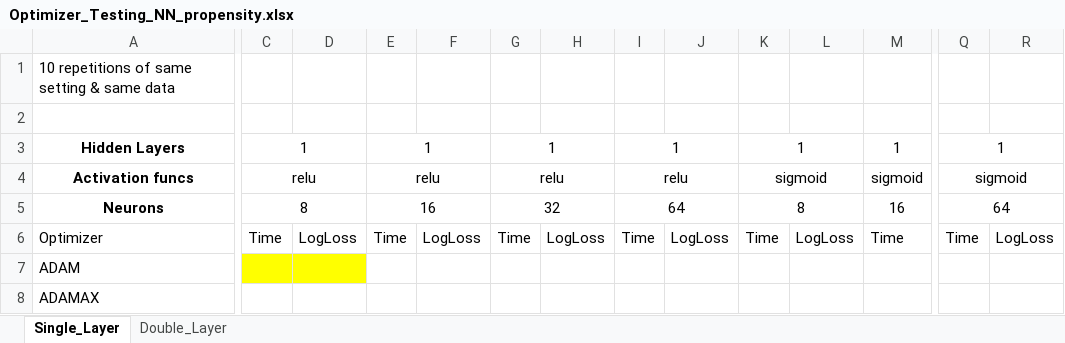
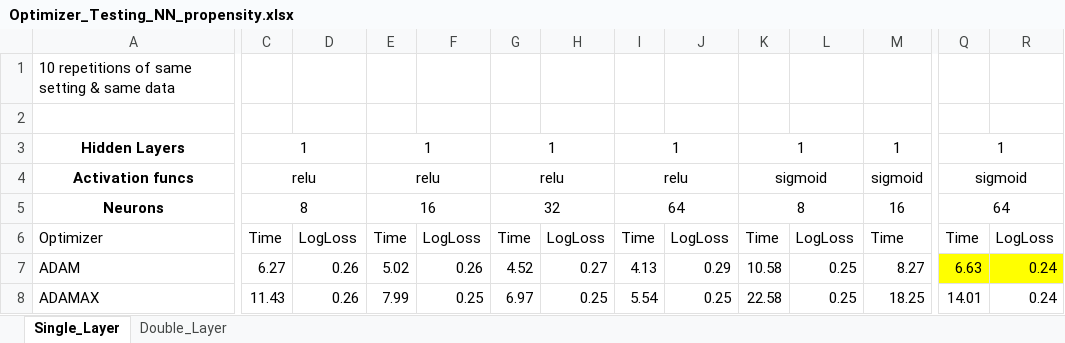
Before and after one commit to marccgrau/dml_est_general, an Excel workbook: efficiency_testing/sim_1_10/Optimizer_Testing_NN_propensity.xlsx, sheet Single_Layer, drawn as a sheet; only a part is shown, gaps mark what is left out; values as stored, in another font and other column widths than the file's, no borders; the diff covers the shown part only; the diff names each change by its address in the sheet, - before the commit and + after, or states it on an @@ line.

```diff
--- a/efficiency_testing/sim_1_10/Optimizer_Testing_NN_propensity.xlsx (sheet Single_Layer)
+++ b/efficiency_testing/sim_1_10/Optimizer_Testing_NN_propensity.xlsx (sheet Single_Layer)
-C7: (empty)
+C7: 6.27
-C7:D7 fill: #FFFF00
+C7:D7 fill: none
-D7:D8: (empty)
+D7:D8: 0.26
-E7: (empty)
+E7: 5.02
-F7: (empty)
+F7: 0.26
-G7: (empty)
+G7: 4.52
-H7: (empty)
+H7: 0.27
-I7: (empty)
+I7: 4.13
-J7: (empty)
+J7: 0.29
-K7: (empty)
+K7: 10.58
-L7:L8: (empty)
+L7:L8: 0.25
-M7: (empty)
+M7: 8.27
-Q7: (empty)
+Q7: 6.63
-Q7:R7 fill: none
+Q7:R7 fill: #FFFF00
-R7:R8: (empty)
+R7:R8: 0.24
-C8: (empty)
+C8: 11.43
-E8: (empty)
+E8: 7.99
-F8: (empty)
+F8: 0.25
-G8: (empty)
+G8: 6.97
-H8: (empty)
+H8: 0.25
-I8: (empty)
+I8: 5.54
-J8: (empty)
+J8: 0.25
-K8: (empty)
+K8: 22.58
-M8: (empty)
+M8: 18.25
-Q8: (empty)
+Q8: 14.01
```
Also changed, not shown: 72 edited cells and cell formats elsewhere in this sheet, sheet Double_Layer, efficiency_testing/sim_1_10/Optimizer_Testing_NN_outcome.xlsx, 1 other file.
